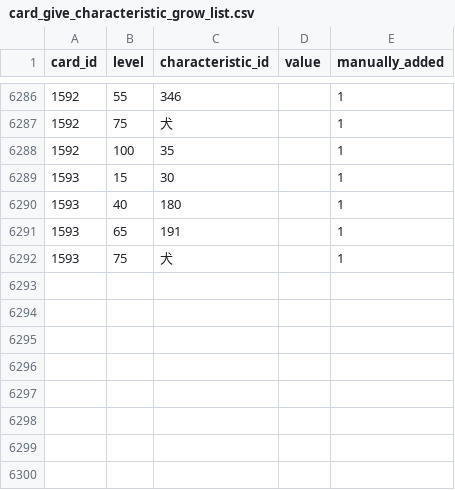
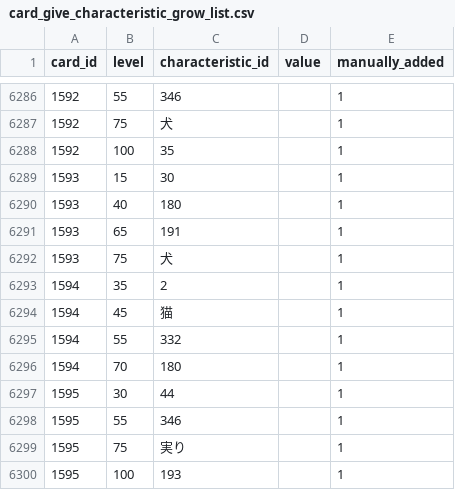
Before and after one commit to a1sareru/shoot300k, a CSV file: public/data/card_give_characteristic_grow_list.csv, drawn as a sheet; only a part is shown, gaps mark what is left out; the diff names each change by its address in the sheet, - before the commit and + after, or states it on an @@ line.

```diff
--- a/public/data/card_give_characteristic_grow_list.csv
+++ b/public/data/card_give_characteristic_grow_list.csv
+row 6293: 1594 | 35 | 2 |  | 1
+row 6294: 1594 | 45 | 猫 |  | 1
+row 6295: 1594 | 55 | 332 |  | 1
+row 6296: 1594 | 70 | 180 |  | 1
+row 6297: 1595 | 30 | 44 |  | 1
+row 6298: 1595 | 55 | 346 |  | 1
+row 6299: 1595 | 75 | 実り |  | 1
+row 6300: 1595 | 100 | 193 |  | 1
```
Also changed, not shown: public/data/card_give_characteristic.csv, public/data/character_card.csv, 4 other files.
